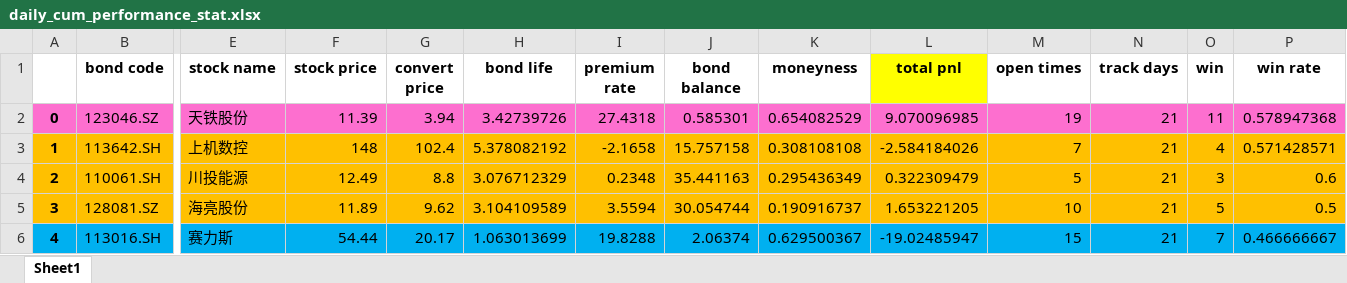
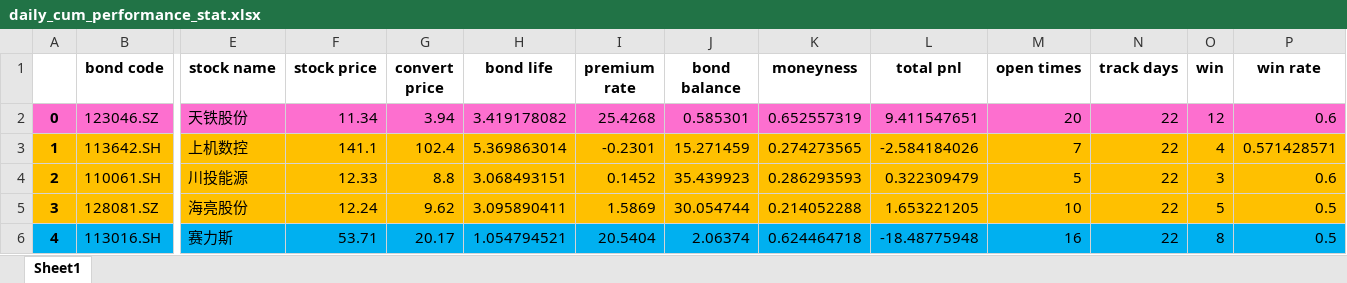
Before and after one commit to PXY11/cms, an Excel workbook: daily_cum_performance_stat.xlsx, sheet Sheet1, drawn as a sheet; only a part is shown, gaps mark what is left out; values as stored, in another font and other column widths than the file's, no borders; the diff covers the shown part only; the diff names each change by its address in the sheet, - before the commit and + after, or states it on an @@ line.

```diff
--- a/daily_cum_performance_stat.xlsx (sheet Sheet1)
+++ b/daily_cum_performance_stat.xlsx (sheet Sheet1)
-L1 fill: #FFFF00
+L1 fill: none
-F2 (stock price): 11.39
+F2 (stock price): 11.34
-H2 (bond life): 3.42739726
+H2 (bond life): 3.419178082
-I2 (premium rate): 27.4318
+I2 (premium rate): 25.4268
-K2 (moneyness): 0.654082529
+K2 (moneyness): 0.652557319
-L2 (total pnl): 9.070096985
+L2 (total pnl): 9.411547651
-M2 (open times): 19
+M2 (open times): 20
-N2:N6 (track days): 21
+N2:N6 (track days): 22
-O2 (win): 11
+O2 (win): 12
-P2 (win rate): 0.578947368
+P2 (win rate): 0.6
-F3 (stock price): 148
+F3 (stock price): 141.1
-H3 (bond life): 5.378082192
+H3 (bond life): 5.369863014
-I3 (premium rate): -2.1658
+I3 (premium rate): -0.2301
-J3 (bond balance): 15.757158
+J3 (bond balance): 15.271459
-K3 (moneyness): 0.308108108
+K3 (moneyness): 0.274273565
-F4 (stock price): 12.49
+F4 (stock price): 12.33
-H4 (bond life): 3.076712329
+H4 (bond life): 3.068493151
-I4 (premium rate): 0.2348
+I4 (premium rate): 0.1452
-J4 (bond balance): 35.441163
+J4 (bond balance): 35.439923
-K4 (moneyness): 0.295436349
+K4 (moneyness): 0.286293593
-F5 (stock price): 11.89
+F5 (stock price): 12.24
-H5 (bond life): 3.104109589
+H5 (bond life): 3.095890411
-I5 (premium rate): 3.5594
+I5 (premium rate): 1.5869
-K5 (moneyness): 0.190916737
+K5 (moneyness): 0.214052288
-F6 (stock price): 54.44
+F6 (stock price): 53.71
-H6 (bond life): 1.063013699
+H6 (bond life): 1.054794521
-I6 (premium rate): 19.8288
+I6 (premium rate): 20.5404
-K6 (moneyness): 0.629500367
+K6 (moneyness): 0.624464718
-L6 (total pnl): -19.02485947
+L6 (total pnl): -18.48775948
-M6 (open times): 15
+M6 (open times): 16
-O6 (win): 7
+O6 (win): 8
-P6 (win rate): 0.466666667
+P6 (win rate): 0.5
```
Also changed, not shown: 2 removed rows and 73 edited cells elsewhere in this sheet, 37 other files.
